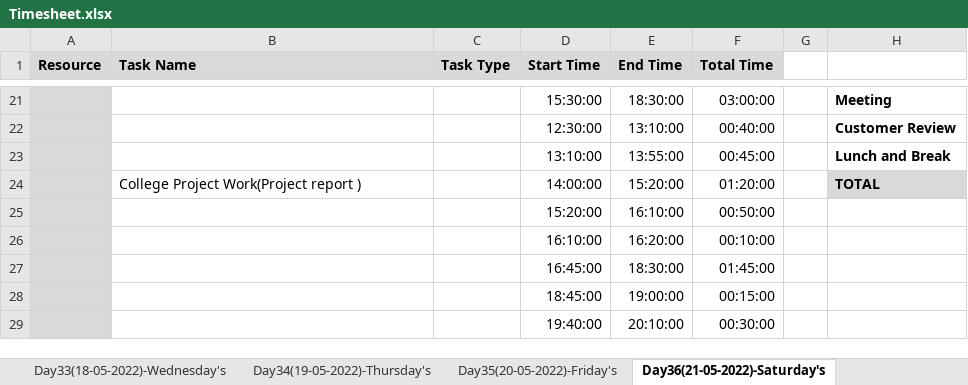
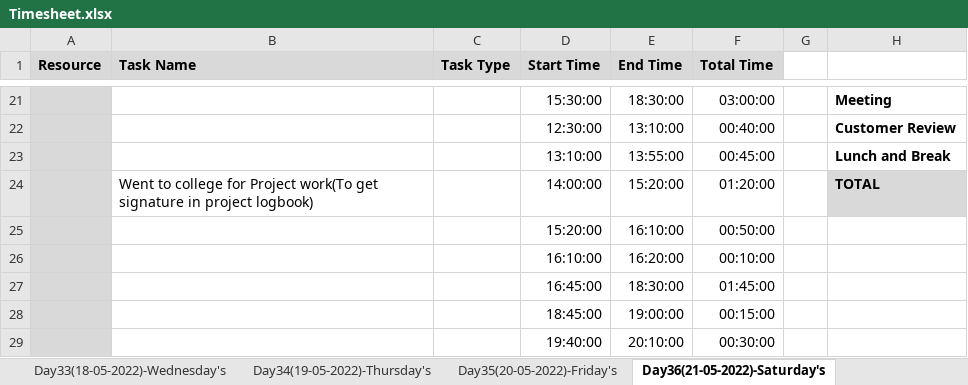
Before and after one commit to TeamAlpha01/Project, an Excel workbook: Process/Timesheet/Timesheet.xlsx, sheet Day36(21-05-2022)-Saturday's, drawn as a sheet; only a part is shown, gaps mark what is left out; values as stored, in another font and other column widths than the file's, no borders; conditional formats not drawn; the diff names each change by its address in the sheet, - before the commit and + after, or states it on an @@ line.

```diff
--- a/Process/Timesheet/Timesheet.xlsx (sheet Day36(21-05-2022)-Saturday's)
+++ b/Process/Timesheet/Timesheet.xlsx (sheet Day36(21-05-2022)-Saturday's)
-B24 (Task Name): College Project Work(Project report )
+B24 (Task Name): Went to college for Project work(To get signature in project logbook)
```
Also changed, not shown: sheet Day35(20-05-2022)-Friday's, sheet Day43(30-05-2022)-Monday's, sheet Day41(27-05-2022)-Friday's, sheet Day38(24-05-2022)-Tuesday's, sheet Day40(26-05-2022)-Thursday's, sheet Day42(28-05-2022)-Saturday's, 2 more sheets, other sheet tabs.
